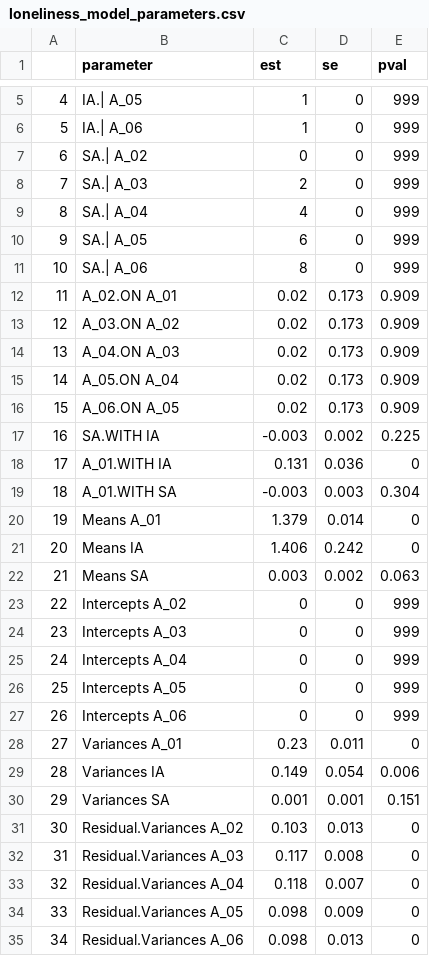
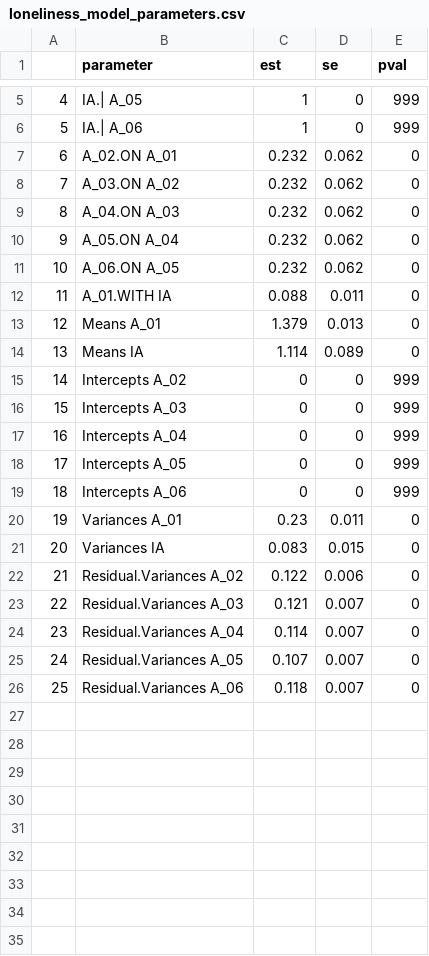
Before and after one commit to casslbrown/brown-2017-disseration, a CSV file: output/univariate-models-nodem-65plus/predetermined-models/loneliness_model_parameters.csv, drawn as a sheet; only a part is shown, gaps mark what is left out; removed rows and columns are numbered as before the commit, all else as after; the diff names each change by its address in the sheet, - before the commit and + after, or states it on an @@ line.

Commit message:
Covariate models added

```diff
--- a/output/univariate-models-nodem-65plus/predetermined-models/loneliness_model_parameters.csv
+++ b/output/univariate-models-nodem-65plus/predetermined-models/loneliness_model_parameters.csv
-row 7: 6 | SA.| A_02 | 0 | 0 | 999
-row 8: 7 | SA.| A_03 | 2 | 0 | 999
-row 9: 8 | SA.| A_04 | 4 | 0 | 999
-row 10: 9 | SA.| A_05 | 6 | 0 | 999
-row 11: 10 | SA.| A_06 | 8 | 0 | 999
@@ column A renumbered from row 7 down @@
-C7:C11 (est): 0.02
+C7:C11 (est): 0.232
-D7:D11 (se): 0.173
+D7:D11 (se): 0.062
-E7:E11 (pval): 0.909
+E7:E11 (pval): 0
-row 17: 16 | SA.WITH IA | -0.003 | 0.002 | 0.225
-C12 (est): 0.131
+C12 (est): 0.088
-D12 (se): 0.036
+D12 (se): 0.011
-row 19: 18 | A_01.WITH SA | -0.003 | 0.003 | 0.304
-D13 (se): 0.014
+D13 (se): 0.013
-C14 (est): 1.406
+C14 (est): 1.114
-D14 (se): 0.242
+D14 (se): 0.089
-row 22: 21 | Means SA | 0.003 | 0.002 | 0.063
-C21 (est): 0.149
+C21 (est): 0.083
-D21 (se): 0.054
+D21 (se): 0.015
-E21 (pval): 0.006
+E21 (pval): 0
-row 30: 29 | Variances SA | 0.001 | 0.001 | 0.151
-C22 (est): 0.103
+C22 (est): 0.122
-D22 (se): 0.013
+D22 (se): 0.006
-C23 (est): 0.117
+C23 (est): 0.121
-D23 (se): 0.008
+D23 (se): 0.007
-C24 (est): 0.118
+C24 (est): 0.114
-C25 (est): 0.098
+C25 (est): 0.107
-D25 (se): 0.009
+D25 (se): 0.007
-C26 (est): 0.098
+C26 (est): 0.118
-D26 (se): 0.013
+D26 (se): 0.007
```
Also changed, not shown: output/univariate-models-nodem-65plus/mental_status_model_parameters.csv, output/univariate-models-nodem-65plus/social_network_model_parameters.csv, 21 other files.
